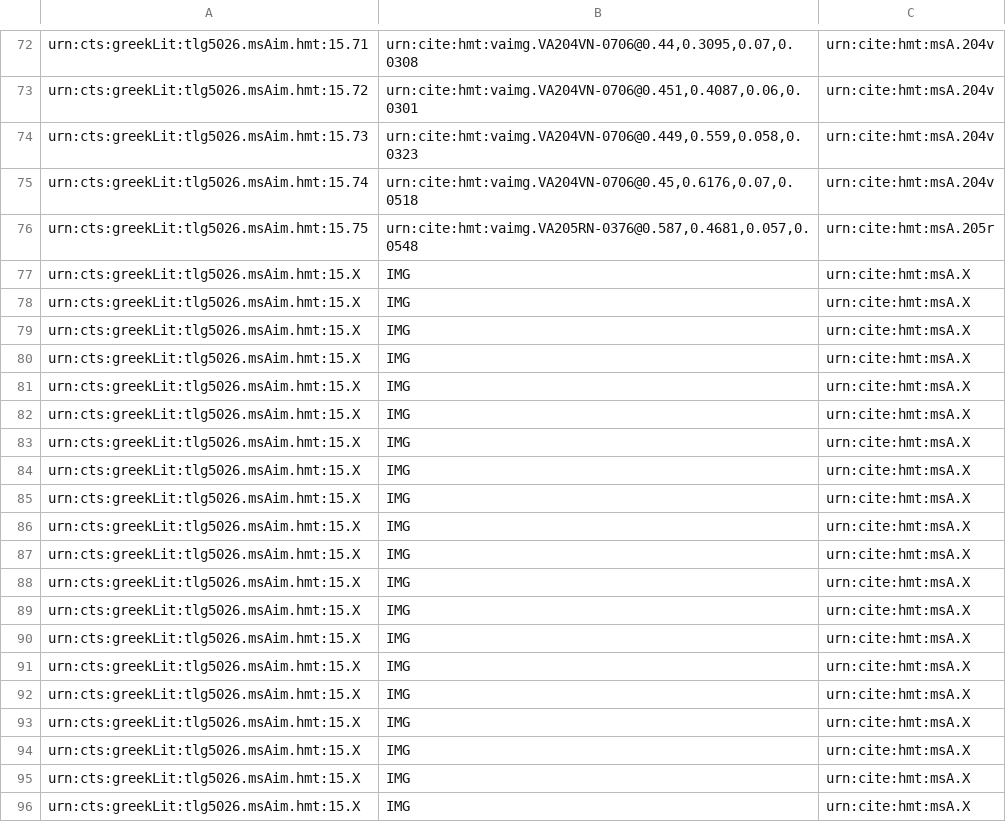
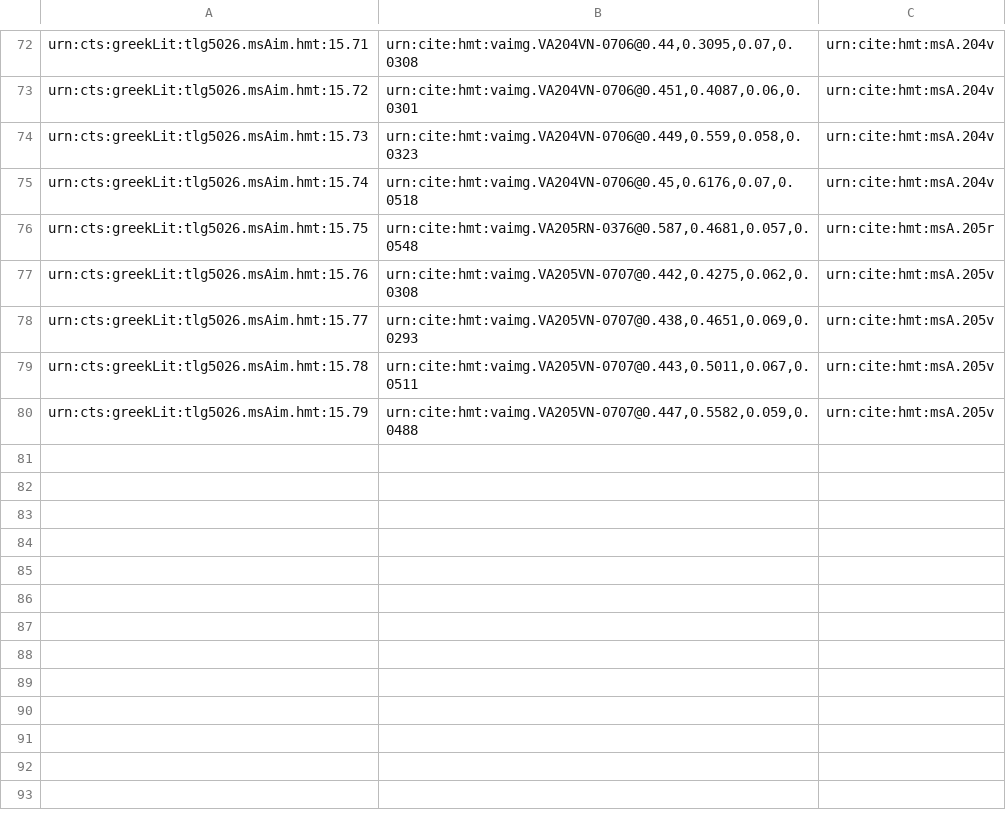
Before and after one commit to cjschu17/closed-venA-15, a CSV file: Collections/venA-intermarginal.csv, drawn as a sheet; only a part is shown, gaps mark what is left out; removed rows and columns are numbered as before the commit, all else as after; the diff names each change by its address in the sheet, - before the commit and + after, or states it on an @@ line.

Commit message:
Update venA-intermarginal.csv
4 intermarginal on 205v

```diff
--- a/Collections/venA-intermarginal.csv
+++ b/Collections/venA-intermarginal.csv
-row 77: urn:cts:greekLit:tlg5026.msAim.hmt:15.X | IMG | urn:cite:hmt:msA.X
-row 78: urn:cts:greekLit:tlg5026.msAim.hmt:15.X | IMG | urn:cite:hmt:msA.X
-row 79: urn:cts:greekLit:tlg5026.msAim.hmt:15.X | IMG | urn:cite:hmt:msA.X
-row 80: urn:cts:greekLit:tlg5026.msAim.hmt:15.X | IMG | urn:cite:hmt:msA.X
-row 81: urn:cts:greekLit:tlg5026.msAim.hmt:15.X | IMG | urn:cite:hmt:msA.X
-row 82: urn:cts:greekLit:tlg5026.msAim.hmt:15.X | IMG | urn:cite:hmt:msA.X
-row 83: urn:cts:greekLit:tlg5026.msAim.hmt:15.X | IMG | urn:cite:hmt:msA.X
-row 84: urn:cts:greekLit:tlg5026.msAim.hmt:15.X | IMG | urn:cite:hmt:msA.X
-row 85: urn:cts:greekLit:tlg5026.msAim.hmt:15.X | IMG | urn:cite:hmt:msA.X
-row 86: urn:cts:greekLit:tlg5026.msAim.hmt:15.X | IMG | urn:cite:hmt:msA.X
-row 87: urn:cts:greekLit:tlg5026.msAim.hmt:15.X | IMG | urn:cite:hmt:msA.X
-row 88: urn:cts:greekLit:tlg5026.msAim.hmt:15.X | IMG | urn:cite:hmt:msA.X
-row 89: urn:cts:greekLit:tlg5026.msAim.hmt:15.X | IMG | urn:cite:hmt:msA.X
-row 90: urn:cts:greekLit:tlg5026.msAim.hmt:15.X | IMG | urn:cite:hmt:msA.X
-row 91: urn:cts:greekLit:tlg5026.msAim.hmt:15.X | IMG | urn:cite:hmt:msA.X
-row 92: urn:cts:greekLit:tlg5026.msAim.hmt:15.X | IMG | urn:cite:hmt:msA.X
-row 93: urn:cts:greekLit:tlg5026.msAim.hmt:15.X | IMG | urn:cite:hmt:msA.X
-row 94: urn:cts:greekLit:tlg5026.msAim.hmt:15.X | IMG | urn:cite:hmt:msA.X
-row 95: urn:cts:greekLit:tlg5026.msAim.hmt:15.X | IMG | urn:cite:hmt:msA.X
-row 96: urn:cts:greekLit:tlg5026.msAim.hmt:15.X | IMG | urn:cite:hmt:msA.X
+row 77: urn:cts:greekLit:tlg5026.msAim.hmt:15.76 | urn:cite:hmt:vaimg.VA205VN-0707@0.442,0.4275,0.062,0.0308 | urn:cite:hmt:msA.205v
+row 78: urn:cts:greekLit:tlg5026.msAim.hmt:15.77 | urn:cite:hmt:vaimg.VA205VN-0707@0.438,0.4651,0.069,0.0293 | urn:cite:hmt:msA.205v
+row 79: urn:cts:greekLit:tlg5026.msAim.hmt:15.78 | urn:cite:hmt:vaimg.VA205VN-0707@0.443,0.5011,0.067,0.0511 | urn:cite:hmt:msA.205v
+row 80: urn:cts:greekLit:tlg5026.msAim.hmt:15.79 | urn:cite:hmt:vaimg.VA205VN-0707@0.447,0.5582,0.059,0.0488 | urn:cite:hmt:msA.205v
```
